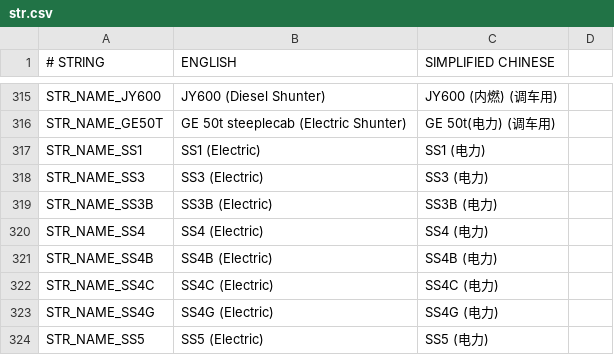
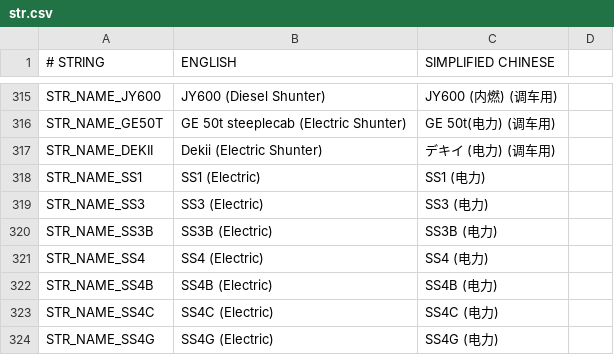
Before and after one commit to Babel-TTT/China-Set-Trains, a CSV file: docs/str.csv, drawn as a sheet; only a part is shown, gaps mark what is left out; the shorter side is filled out with more unchanged rows.

```diff
--- a/docs/str.csv
+++ b/docs/str.csv
@@ -316,2 +316,3 @@ STR_NAME_JY600,JY600 (Diesel Shunter),JY600 (内燃) (调车用)
 STR_NAME_GE50T,GE 50t steeplecab (Electric Shunter),GE 50t(电力) (调车用)
+STR_NAME_DEKII,Dekii (Electric Shunter),デキイ (电力) (调车用)
 STR_NAME_SS1,SS1 (Electric),SS1 (电力)
```
Also changed, not shown: 6 other files.
